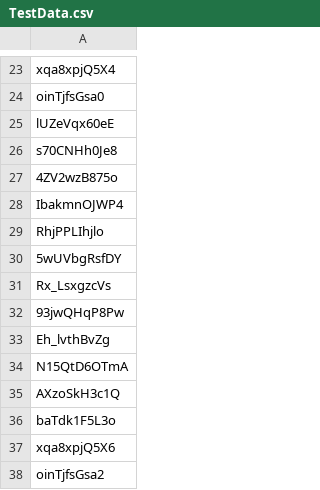
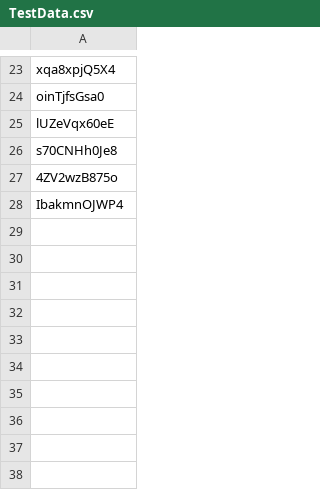
Before and after one commit to js-gr/dolphon, a CSV file: TestData.csv, drawn as a sheet; only a part is shown, gaps mark what is left out; the diff names each change by its address in the sheet, - before the commit and + after, or states it on an @@ line.

Commit message:
Update TestData.csv

```diff
--- a/TestData.csv
+++ b/TestData.csv
-row 29: RhjPPLIhjlo
-row 30: 5wUVbgRsfDY
-row 31: Rx_LsxgzcVs
-row 32: 93jwQHqP8Pw
-row 33: Eh_lvthBvZg
-row 34: N15QtD6OTmA
-row 35: AXzoSkH3c1Q
-row 36: baTdk1F5L3o
-row 37: xqa8xpjQ5X6
-row 38: oinTjfsGsa2
```
